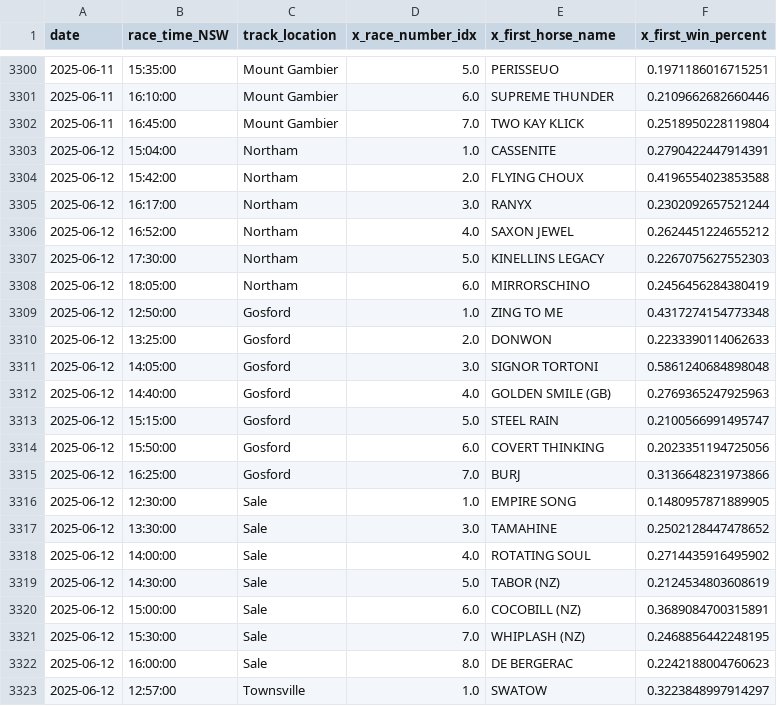
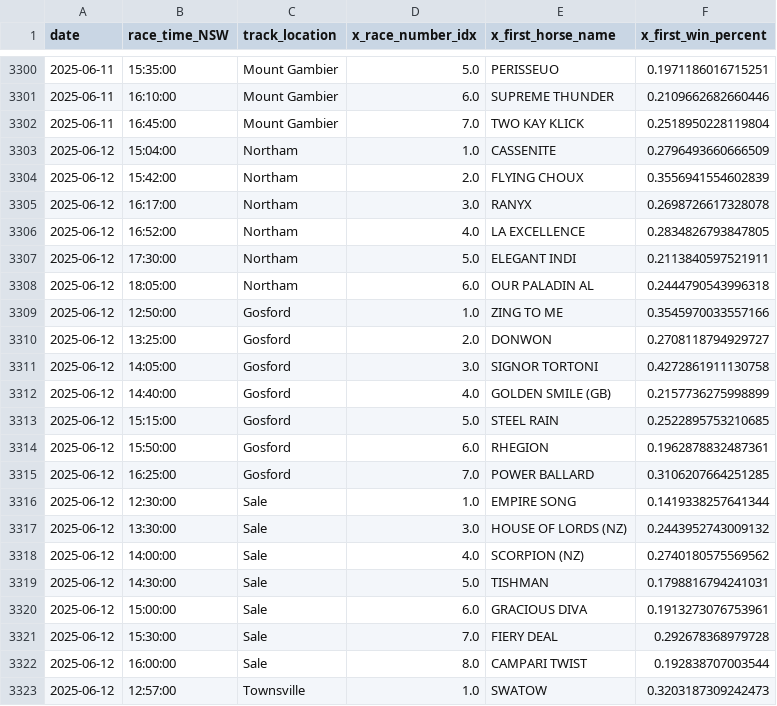
Before and after one commit to jazperd/Racing-Data, a CSV file: output.csv, drawn as a sheet; only a part is shown, gaps mark what is left out; the diff covers the shown part only.

Commit message:
Update output.csv with latest data

```diff
--- a/output.csv
+++ b/output.csv
@@ -3302,22 +3302,22 @@ date,race_time_NSW,track_location,x_race_number_idx,x_first_horse_name,x_first_w
 2025-06-11,16:45:00,Mount Gambier,7.0,TWO KAY KLICK,0.2518950228119804
-2025-06-12,15:04:00,Northam,1.0,CASSENITE,0.2790422447914391
-2025-06-12,15:42:00,Northam,2.0,FLYING CHOUX,0.4196554023853588
-2025-06-12,16:17:00,Northam,3.0,RANYX,0.2302092657521244
-2025-06-12,16:52:00,Northam,4.0,SAXON JEWEL,0.2624451224655212
-2025-06-12,17:30:00,Northam,5.0,KINELLINS LEGACY,0.2267075627552303
-2025-06-12,18:05:00,Northam,6.0,MIRRORSCHINO,0.2456456284380419
-2025-06-12,12:50:00,Gosford,1.0,ZING TO ME,0.4317274154773348
-2025-06-12,13:25:00,Gosford,2.0,DONWON,0.2233390114062633
-2025-06-12,14:05:00,Gosford,3.0,SIGNOR TORTONI,0.5861240684898048
-2025-06-12,14:40:00,Gosford,4.0,GOLDEN SMILE (GB),0.2769365247925963
-2025-06-12,15:15:00,Gosford,5.0,STEEL RAIN,0.2100566991495747
-2025-06-12,15:50:00,Gosford,6.0,COVERT THINKING,0.2023351194725056
-2025-06-12,16:25:00,Gosford,7.0,BURJ,0.3136648231973866
-2025-06-12,12:30:00,Sale,1.0,EMPIRE SONG,0.1480957871889905
-2025-06-12,13:30:00,Sale,3.0,TAMAHINE,0.2502128447478652
-2025-06-12,14:00:00,Sale,4.0,ROTATING SOUL,0.2714435916495902
-2025-06-12,14:30:00,Sale,5.0,TABOR (NZ),0.2124534803608619
-2025-06-12,15:00:00,Sale,6.0,COCOBILL (NZ),0.3689084700315891
-2025-06-12,15:30:00,Sale,7.0,WHIPLASH (NZ),0.2468856442248195
-2025-06-12,16:00:00,Sale,8.0,DE BERGERAC,0.2242188004760623
-2025-06-12,12:57:00,Townsville,1.0,SWATOW,0.3223848997914297
+2025-06-12,15:04:00,Northam,1.0,CASSENITE,0.2796493660666509
+2025-06-12,15:42:00,Northam,2.0,FLYING CHOUX,0.3556941554602839
+2025-06-12,16:17:00,Northam,3.0,RANYX,0.2698726617328078
+2025-06-12,16:52:00,Northam,4.0,LA EXCELLENCE,0.2834826793847805
+2025-06-12,17:30:00,Northam,5.0,ELEGANT INDI,0.2113840597521911
+2025-06-12,18:05:00,Northam,6.0,OUR PALADIN AL,0.2444790543996318
+2025-06-12,12:50:00,Gosford,1.0,ZING TO ME,0.3545970033557166
+2025-06-12,13:25:00,Gosford,2.0,DONWON,0.2708118794929727
+2025-06-12,14:05:00,Gosford,3.0,SIGNOR TORTONI,0.4272861911130758
+2025-06-12,14:40:00,Gosford,4.0,GOLDEN SMILE (GB),0.2157736275998899
+2025-06-12,15:15:00,Gosford,5.0,STEEL RAIN,0.2522895753210685
+2025-06-12,15:50:00,Gosford,6.0,RHEGION,0.1962878832487361
+2025-06-12,16:25:00,Gosford,7.0,POWER BALLARD,0.3106207664251285
+2025-06-12,12:30:00,Sale,1.0,EMPIRE SONG,0.1419338257641344
+2025-06-12,13:30:00,Sale,3.0,HOUSE OF LORDS (NZ),0.2443952743009132
+2025-06-12,14:00:00,Sale,4.0,SCORPION (NZ),0.2740180575569562
+2025-06-12,14:30:00,Sale,5.0,TISHMAN,0.1798816794241031
+2025-06-12,15:00:00,Sale,6.0,GRACIOUS DIVA,0.1913273076753961
+2025-06-12,15:30:00,Sale,7.0,FIERY DEAL,0.292678368979728
+2025-06-12,16:00:00,Sale,8.0,CAMPARI TWIST,0.192838707003544
+2025-06-12,12:57:00,Townsville,1.0,SWATOW,0.3203187309242473
```
Also changed, not shown: 18 edited cells elsewhere in this file.
